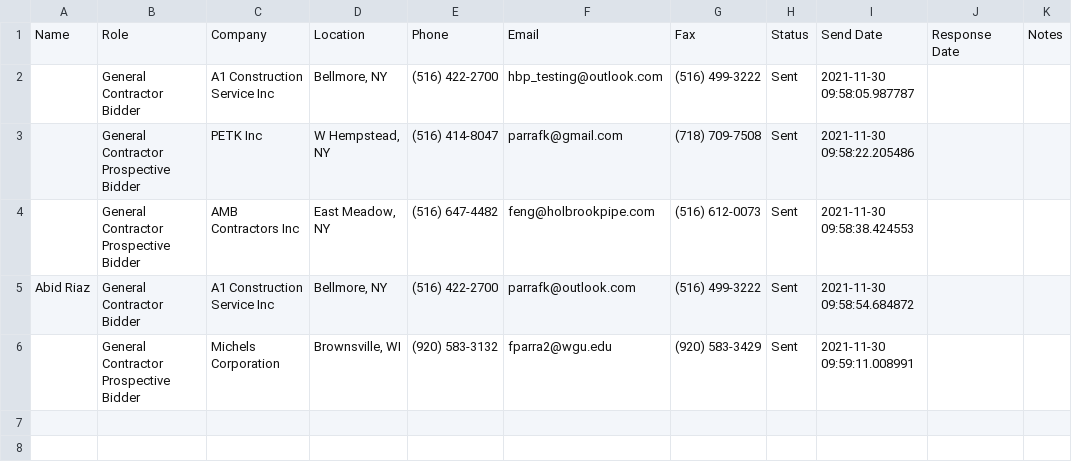
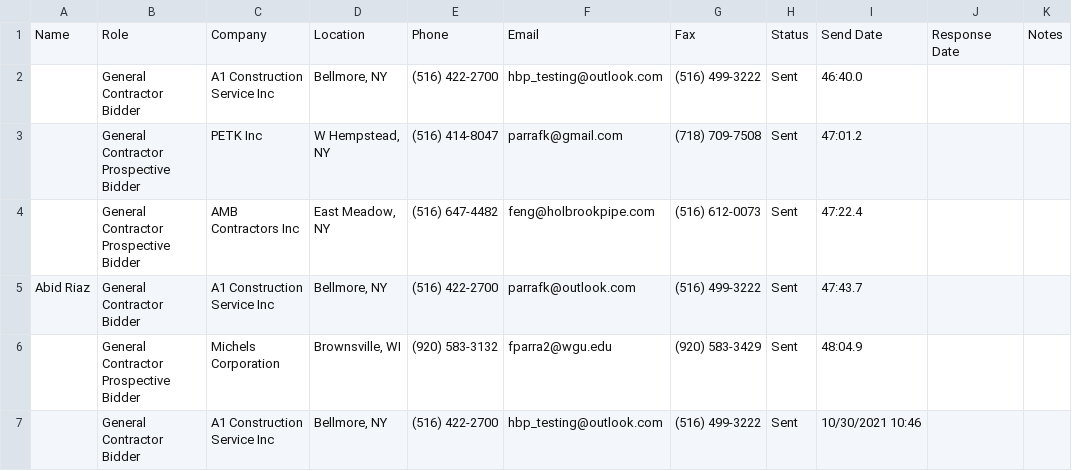
Before and after one commit to Fengkp/auto_email, a CSV file: data/contacts.csv, drawn as a sheet.

```diff
--- a/data/contacts.csv
+++ b/data/contacts.csv
@@ -1,6 +1,7 @@
 Name,Role,Company,Location,Phone,Email,Fax,Status,Send Date,Response Date,Notes
- ,General Contractor Bidder,A1 Construction Service Inc,"Bellmore, NY",(516) 422-2700,hbp_testing@outlook.com,(516) 499-3222,Sent,2021-11-30 09:58:05.987787,,
- ,General Contractor Prospective Bidder,PETK Inc,"W Hempstead, NY",(516) 414-8047,parrafk@gmail.com,(718) 709-7508,Sent,2021-11-30 09:58:22.205486,,
- ,General Contractor Prospective Bidder,AMB Contractors Inc,"East Meadow, NY",(516) 647-4482,feng@holbrookpipe.com,(516) 612-0073,Sent,2021-11-30 09:58:38.424553,,
-Abid Riaz,General Contractor Bidder,A1 Construction Service Inc,"Bellmore, NY",(516) 422-2700,parrafk@outlook.com,(516) 499-3222,Sent,2021-11-30 09:58:54.684872,,
- ,General Contractor Prospective Bidder,Michels Corporation,"Brownsville, WI",(920) 583-3132,fparra2@wgu.edu,(920) 583-3429,Sent,2021-11-30 09:59:11.008991,,
+ ,General Contractor Bidder,A1 Construction Service Inc,"Bellmore, NY",(516) 422-2700,hbp_testing@outlook.com,(516) 499-3222,Sent,46:40.0,,
+ ,General Contractor Prospective Bidder,PETK Inc,"W Hempstead, NY",(516) 414-8047,parrafk@gmail.com,(718) 709-7508,Sent,47:01.2,,
+ ,General Contractor Prospective Bidder,AMB Contractors Inc,"East Meadow, NY",(516) 647-4482,feng@holbrookpipe.com,(516) 612-0073,Sent,47:22.4,,
+Abid Riaz,General Contractor Bidder,A1 Construction Service Inc,"Bellmore, NY",(516) 422-2700,parrafk@outlook.com,(516) 499-3222,Sent,47:43.7,,
+ ,General Contractor Prospective Bidder,Michels Corporation,"Brownsville, WI",(920) 583-3132,fparra2@wgu.edu,(920) 583-3429,Sent,48:04.9,,
+ ,General Contractor Bidder,A1 Construction Service Inc,"Bellmore, NY",(516) 422-2700,hbp_testing@outlook.com,(516) 499-3222,Sent,10/30/2021 10:46,,
```
Also changed, not shown: 3 other files.
